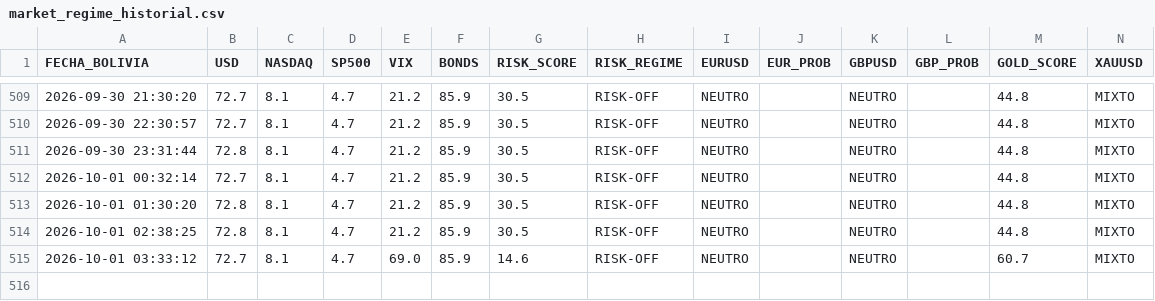
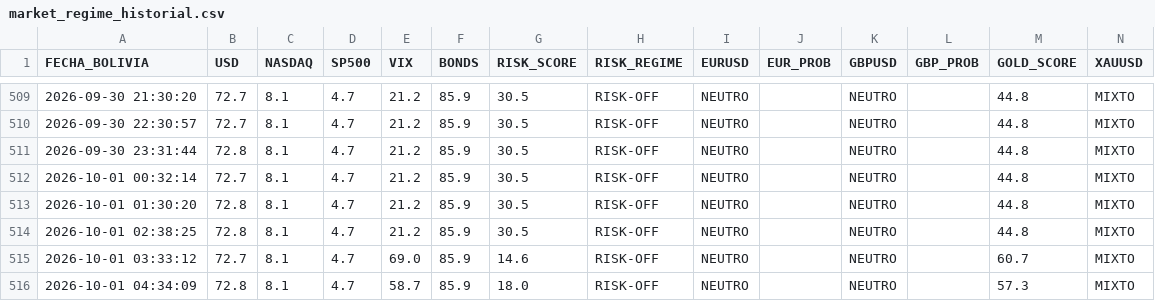
Before and after one commit to maycktupapi-cloud/will-streep-market-regime, a CSV file: market_regime_historial.csv, drawn as a sheet; only a part is shown, gaps mark what is left out.

```diff
--- a/market_regime_historial.csv
+++ b/market_regime_historial.csv
@@ -515 +515,2 @@ FECHA_BOLIVIA,USD,NASDAQ,SP500,VIX,BONDS,RISK_SCORE,RISK_REGIME,EURUSD,EUR_PROB,
 2026-10-01 03:33:12,72.7,8.1,4.7,69.0,85.9,14.6,RISK-OFF,NEUTRO,,NEUTRO,,60.7,MIXTO
+2026-10-01 04:34:09,72.8,8.1,4.7,58.7,85.9,18.0,RISK-OFF,NEUTRO,,NEUTRO,,57.3,MIXTO
```
